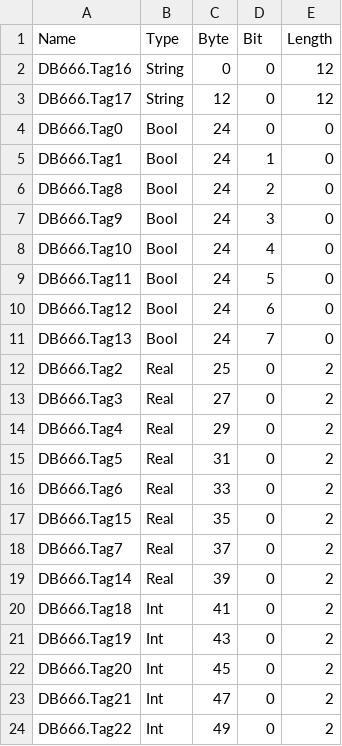
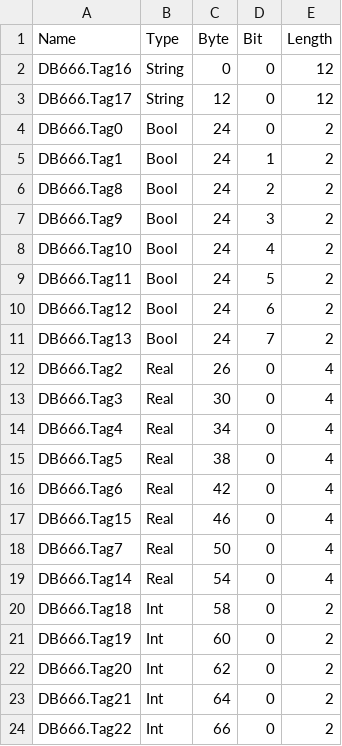
Before and after one commit to Maskul96/HMIApp, a CSV file: HMIApp/HMIApp/Resources/Files/tags_zone_0.csv, drawn as a sheet.

```diff
--- a/HMIApp/HMIApp/Resources/Files/tags_zone_0.csv
+++ b/HMIApp/HMIApp/Resources/Files/tags_zone_0.csv
@@ -3,22 +3,22 @@ DB666.Tag16,String,0,0,12
 DB666.Tag17,String,12,0,12
-DB666.Tag0,Bool,24,0,0
-DB666.Tag1,Bool,24,1,0
-DB666.Tag8,Bool,24,2,0
-DB666.Tag9,Bool,24,3,0
-DB666.Tag10,Bool,24,4,0
-DB666.Tag11,Bool,24,5,0
-DB666.Tag12,Bool,24,6,0
-DB666.Tag13,Bool,24,7,0
-DB666.Tag2,Real,25,0,2
-DB666.Tag3,Real,27,0,2
-DB666.Tag4,Real,29,0,2
-DB666.Tag5,Real,31,0,2
-DB666.Tag6,Real,33,0,2
-DB666.Tag15,Real,35,0,2
-DB666.Tag7,Real,37,0,2
-DB666.Tag14,Real,39,0,2
-DB666.Tag18,Int,41,0,2
-DB666.Tag19,Int,43,0,2
-DB666.Tag20,Int,45,0,2
-DB666.Tag21,Int,47,0,2
-DB666.Tag22,Int,49,0,2
+DB666.Tag0,Bool,24,0,2
+DB666.Tag1,Bool,24,1,2
+DB666.Tag8,Bool,24,2,2
+DB666.Tag9,Bool,24,3,2
+DB666.Tag10,Bool,24,4,2
+DB666.Tag11,Bool,24,5,2
+DB666.Tag12,Bool,24,6,2
+DB666.Tag13,Bool,24,7,2
+DB666.Tag2,Real,26,0,4
+DB666.Tag3,Real,30,0,4
+DB666.Tag4,Real,34,0,4
+DB666.Tag5,Real,38,0,4
+DB666.Tag6,Real,42,0,4
+DB666.Tag15,Real,46,0,4
+DB666.Tag7,Real,50,0,4
+DB666.Tag14,Real,54,0,4
+DB666.Tag18,Int,58,0,2
+DB666.Tag19,Int,60,0,2
+DB666.Tag20,Int,62,0,2
+DB666.Tag21,Int,64,0,2
+DB666.Tag22,Int,66,0,2
```
Also changed, not shown: 3 other files.
